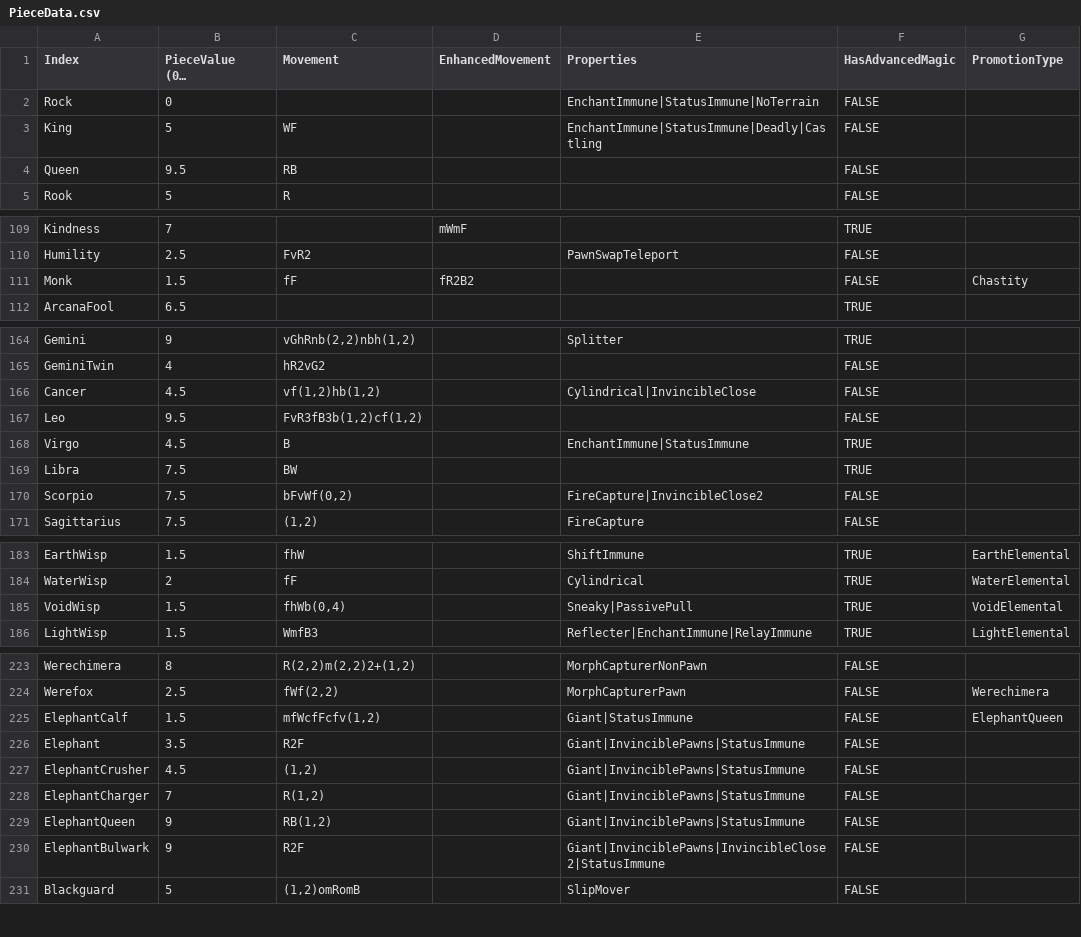
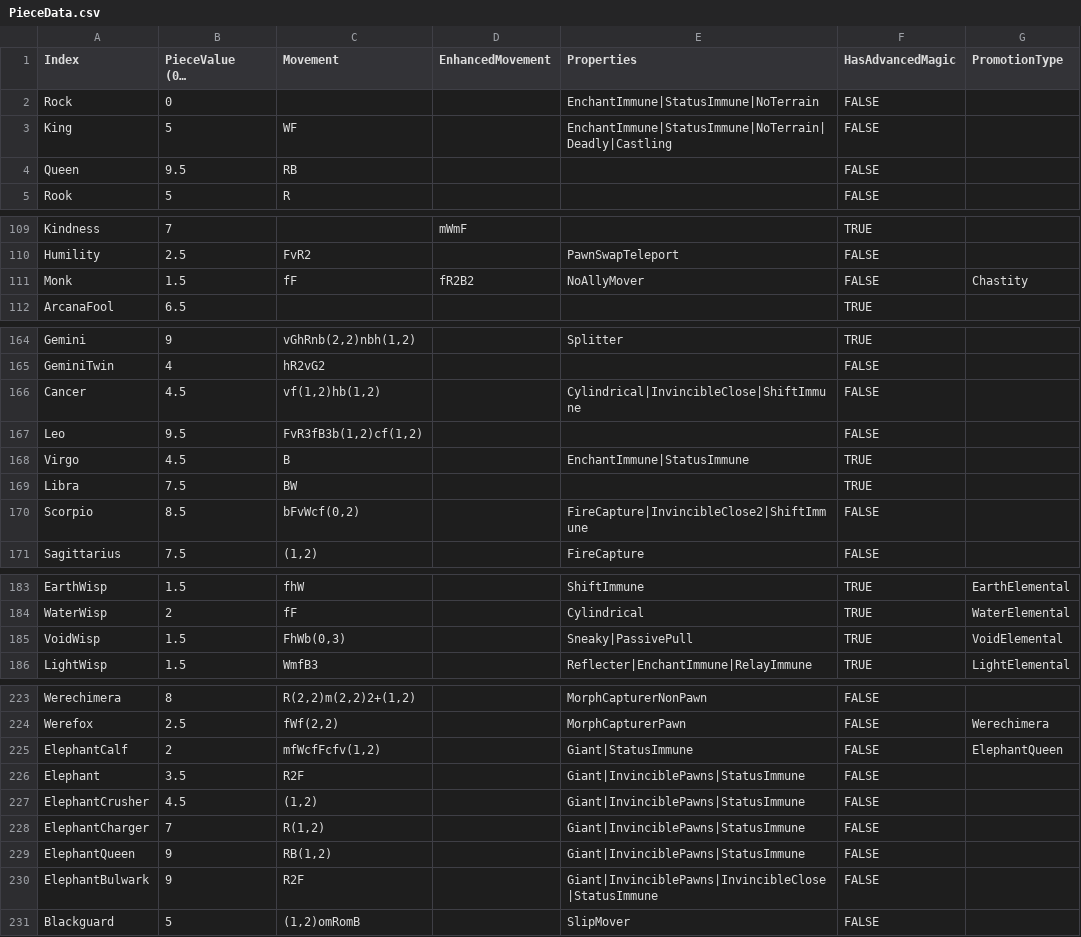
Before and after one commit to Shade-Blade/ChessRealms, a CSV file: Assets/Resources/Data/PieceData.csv, drawn as a sheet; only a part is shown, gaps mark what is left out; long unchanged cells end in …; the diff covers the shown part only; the diff names each change by its address in the sheet, - before the commit and + after, or states it on an @@ line.

```diff
--- a/Assets/Resources/Data/PieceData.csv
+++ b/Assets/Resources/Data/PieceData.csv
-E3 (Properties): EnchantImmune|StatusImmune|Deadly|Castling
+E3 (Properties): EnchantImmune|StatusImmune|NoTerrain|Deadly|Castling
-E111 (Properties): (empty)
+E111 (Properties): NoAllyMover
-E166 (Properties): Cylindrical|InvincibleClose
+E166 (Properties): Cylindrical|InvincibleClose|ShiftImmune
-B170 (PieceValue (0.5 granularity)): 7.5
+B170 (PieceValue (0.5 granularity)): 8.5
-C170 (Movement): bFvWf(0,2)
+C170 (Movement): bFvWcf(0,2)
-E170 (Properties): FireCapture|InvincibleClose2
+E170 (Properties): FireCapture|InvincibleClose2|ShiftImmune
-C185 (Movement): fhWb(0,4)
+C185 (Movement): FhWb(0,3)
-B225 (PieceValue (0.5 granularity)): 1.5
+B225 (PieceValue (0.5 granularity)): 2
-E230 (Properties): Giant|InvinciblePawns|InvincibleClose2|StatusImmune
+E230 (Properties): Giant|InvinciblePawns|InvincibleClose|StatusImmune
```
Also changed, not shown: 1 edited cell elsewhere in this file, 19 other files.
